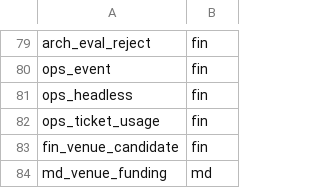
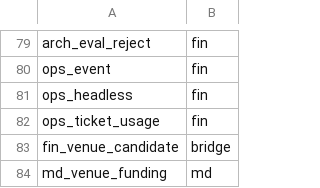
Before and after one commit to myfxlogs/o, a TSV file: migrations/domain.tsv, drawn as a sheet; only a part is shown, gaps mark what is left out.

```diff
--- a/migrations/domain.tsv
+++ b/migrations/domain.tsv
@@ -82,3 +82,3 @@ ops_headless	fin
 ops_ticket_usage	fin
-fin_venue_candidate	fin
+fin_venue_candidate	bridge
 md_venue_funding	md
```
Also changed, not shown: 7 other files.
